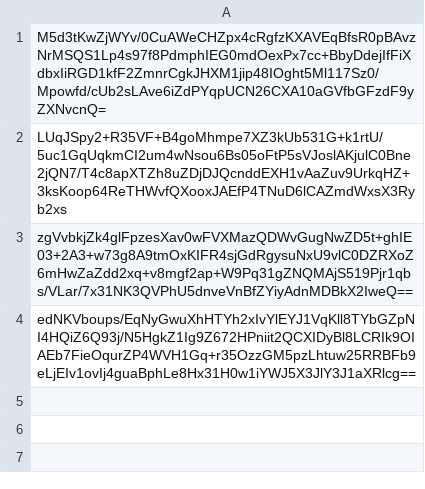
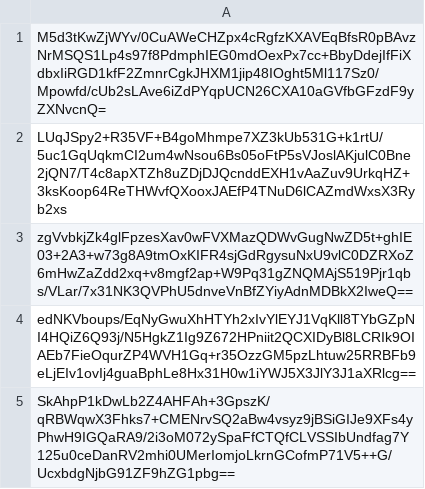
Before and after one commit to pwn2winctf/2019submissions, a CSV file: b/1ef/fe804feead14dd05444c7d63241d2be4d38ea09b022d835c3377a3bb386f/submissions.csv, drawn as a sheet; the diff names each change by its address in the sheet, - before the commit and + after, or states it on an @@ line.

Commit message:
Proof: found flag for cloud_admin

```diff
--- a/b/1ef/fe804feead14dd05444c7d63241d2be4d38ea09b022d835c3377a3bb386f/submissions.csv
+++ b/b/1ef/fe804feead14dd05444c7d63241d2be4d38ea09b022d835c3377a3bb386f/submissions.csv
+row 5: SkAhpP1kDwLb2Z4AHFAh+3GpszK/qRBWqwX3Fhks7+CMENrvSQ2aBw4vsyz9jBSiGIJe9XFs4yPhwH9IGQaRA9/2i3oM072ySpaFfCTQfCLVSSIbUndfag7Y125u0ceDanRV2mhi0UMerIomjoLkrnGCofmP71V5++G/UcxbdgNjbG91ZF9hZG1pbg==
```
